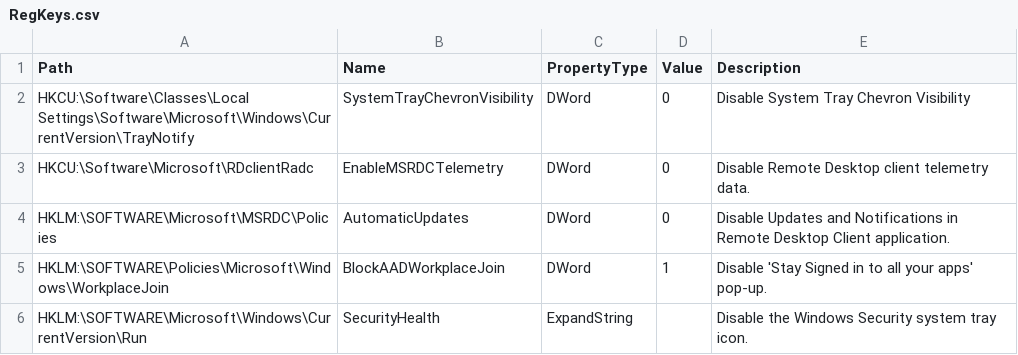
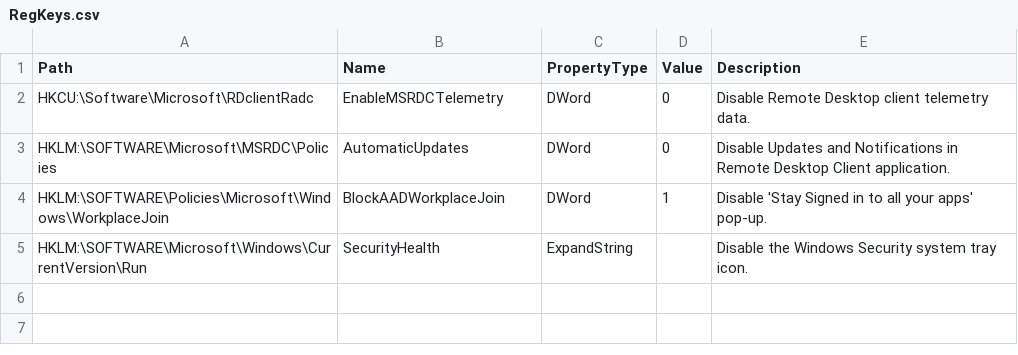
Before and after one commit to shawntmeyer/AVDClientKiosk, a CSV file: source/RemoteDesktopClient/RegistryKeys/RegKeys.csv, drawn as a sheet; the diff names each change by its address in the sheet, - before the commit and + after, or states it on an @@ line.

```diff
--- a/source/RemoteDesktopClient/RegistryKeys/RegKeys.csv
+++ b/source/RemoteDesktopClient/RegistryKeys/RegKeys.csv
-row 2: HKCU:\Software\Classes\Local Settings\Software\Microsoft\Windows\CurrentVersion\TrayNotify | SystemTrayChevronVisibility | DWord | 0 | Disable System Tray Chevron Visibility
```
Also changed, not shown: 3 other files.
